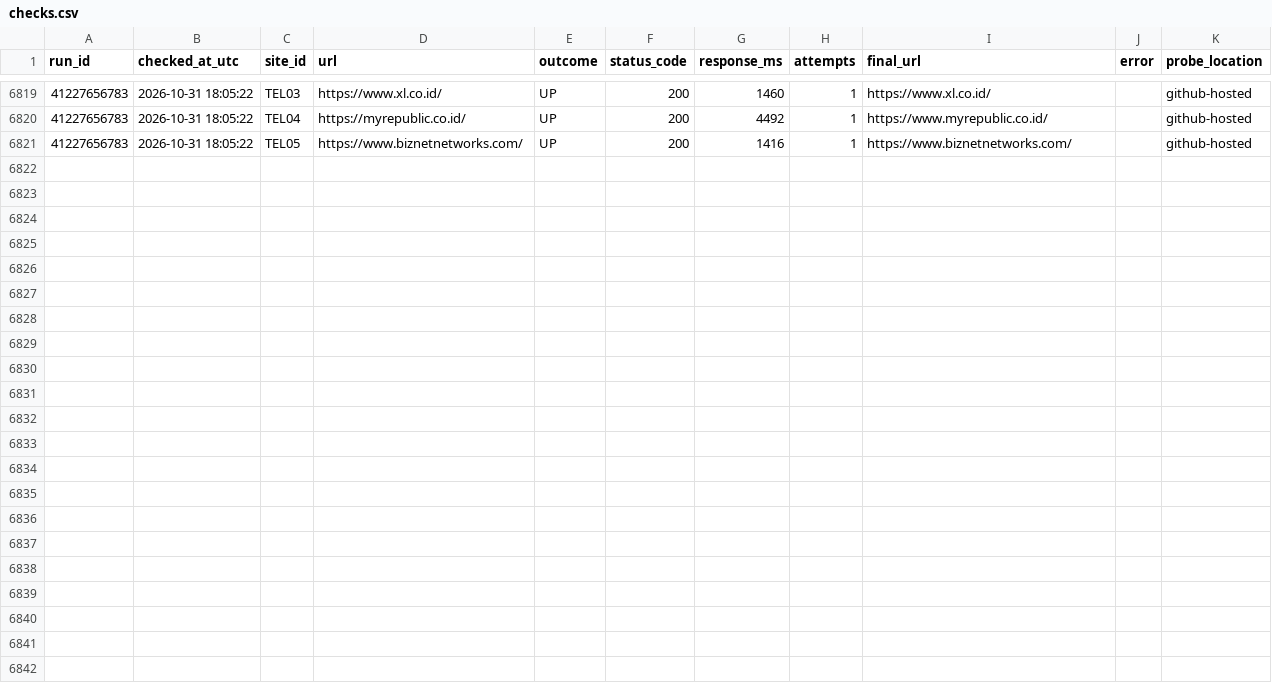
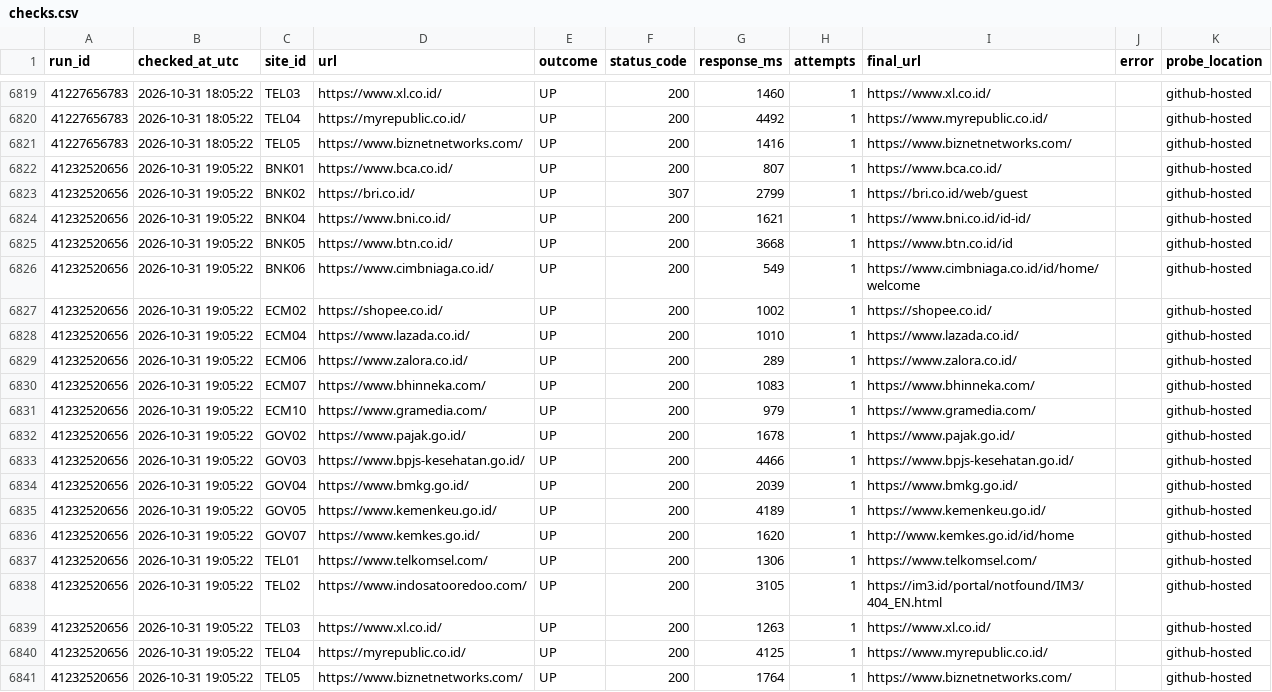
Before and after one commit to auliarahman-data/uptime-sla-monitor, a CSV file: data/checks.csv, drawn as a sheet; only a part is shown, gaps mark what is left out; the diff names each change by its address in the sheet, - before the commit and + after, or states it on an @@ line.

```diff
--- a/data/checks.csv
+++ b/data/checks.csv
+row 6822: 41232520656 | 2026-10-31 19:05:22 | BNK01 | https://www.bca.co.id/ | UP | 200 | 807 | 1 | https://www.bca.co.id/ |  | github-hosted
+row 6823: 41232520656 | 2026-10-31 19:05:22 | BNK02 | https://bri.co.id/ | UP | 307 | 2799 | 1 | https://bri.co.id/web/guest |  | github-hosted
+row 6824: 41232520656 | 2026-10-31 19:05:22 | BNK04 | https://www.bni.co.id/ | UP | 200 | 1621 | 1 | https://www.bni.co.id/id-id/ |  | github-hosted
+row 6825: 41232520656 | 2026-10-31 19:05:22 | BNK05 | https://www.btn.co.id/ | UP | 200 | 3668 | 1 | https://www.btn.co.id/id |  | github-hosted
+row 6826: 41232520656 | 2026-10-31 19:05:22 | BNK06 | https://www.cimbniaga.co.id/ | UP | 200 | 549 | 1 | https://www.cimbniaga.co.id/id/home/welcome |  | github-hosted
+row 6827: 41232520656 | 2026-10-31 19:05:22 | ECM02 | https://shopee.co.id/ | UP | 200 | 1002 | 1 | https://shopee.co.id/ |  | github-hosted
+row 6828: 41232520656 | 2026-10-31 19:05:22 | ECM04 | https://www.lazada.co.id/ | UP | 200 | 1010 | 1 | https://www.lazada.co.id/ |  | github-hosted
+row 6829: 41232520656 | 2026-10-31 19:05:22 | ECM06 | https://www.zalora.co.id/ | UP | 200 | 289 | 1 | https://www.zalora.co.id/ |  | github-hosted
+row 6830: 41232520656 | 2026-10-31 19:05:22 | ECM07 | https://www.bhinneka.com/ | UP | 200 | 1083 | 1 | https://www.bhinneka.com/ |  | github-hosted
+row 6831: 41232520656 | 2026-10-31 19:05:22 | ECM10 | https://www.gramedia.com/ | UP | 200 | 979 | 1 | https://www.gramedia.com/ |  | github-hosted
+row 6832: 41232520656 | 2026-10-31 19:05:22 | GOV02 | https://www.pajak.go.id/ | UP | 200 | 1678 | 1 | https://www.pajak.go.id/ |  | github-hosted
+row 6833: 41232520656 | 2026-10-31 19:05:22 | GOV03 | https://www.bpjs-kesehatan.go.id/ | UP | 200 | 4466 | 1 | https://www.bpjs-kesehatan.go.id/ |  | github-hosted
+row 6834: 41232520656 | 2026-10-31 19:05:22 | GOV04 | https://www.bmkg.go.id/ | UP | 200 | 2039 | 1 | https://www.bmkg.go.id/ |  | github-hosted
+row 6835: 41232520656 | 2026-10-31 19:05:22 | GOV05 | https://www.kemenkeu.go.id/ | UP | 200 | 4189 | 1 | https://www.kemenkeu.go.id/ |  | github-hosted
+row 6836: 41232520656 | 2026-10-31 19:05:22 | GOV07 | https://www.kemkes.go.id/ | UP | 200 | 1620 | 1 | http://www.kemkes.go.id/id/home |  | github-hosted
+row 6837: 41232520656 | 2026-10-31 19:05:22 | TEL01 | https://www.telkomsel.com/ | UP | 200 | 1306 | 1 | https://www.telkomsel.com/ |  | github-hosted
+row 6838: 41232520656 | 2026-10-31 19:05:22 | TEL02 | https://www.indosatooredoo.com/ | UP | 200 | 3105 | 1 | https://im3.id/portal/notfound/IM3/404_EN.html |  | github-hosted
+row 6839: 41232520656 | 2026-10-31 19:05:22 | TEL03 | https://www.xl.co.id/ | UP | 200 | 1263 | 1 | https://www.xl.co.id/ |  | github-hosted
+row 6840: 41232520656 | 2026-10-31 19:05:22 | TEL04 | https://myrepublic.co.id/ | UP | 200 | 4125 | 1 | https://www.myrepublic.co.id/ |  | github-hosted
+row 6841: 41232520656 | 2026-10-31 19:05:22 | TEL05 | https://www.biznetnetworks.com/ | UP | 200 | 1764 | 1 | https://www.biznetnetworks.com/ |  | github-hosted
```
